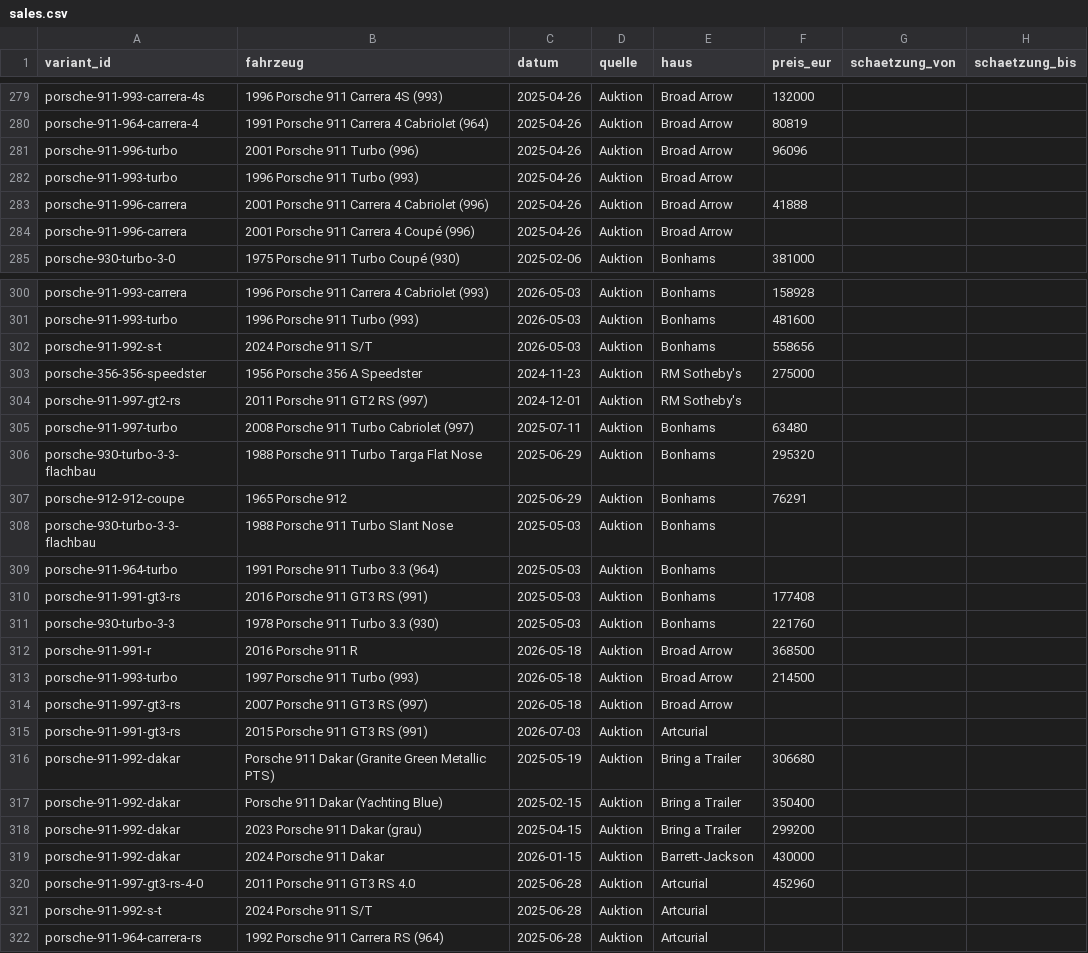
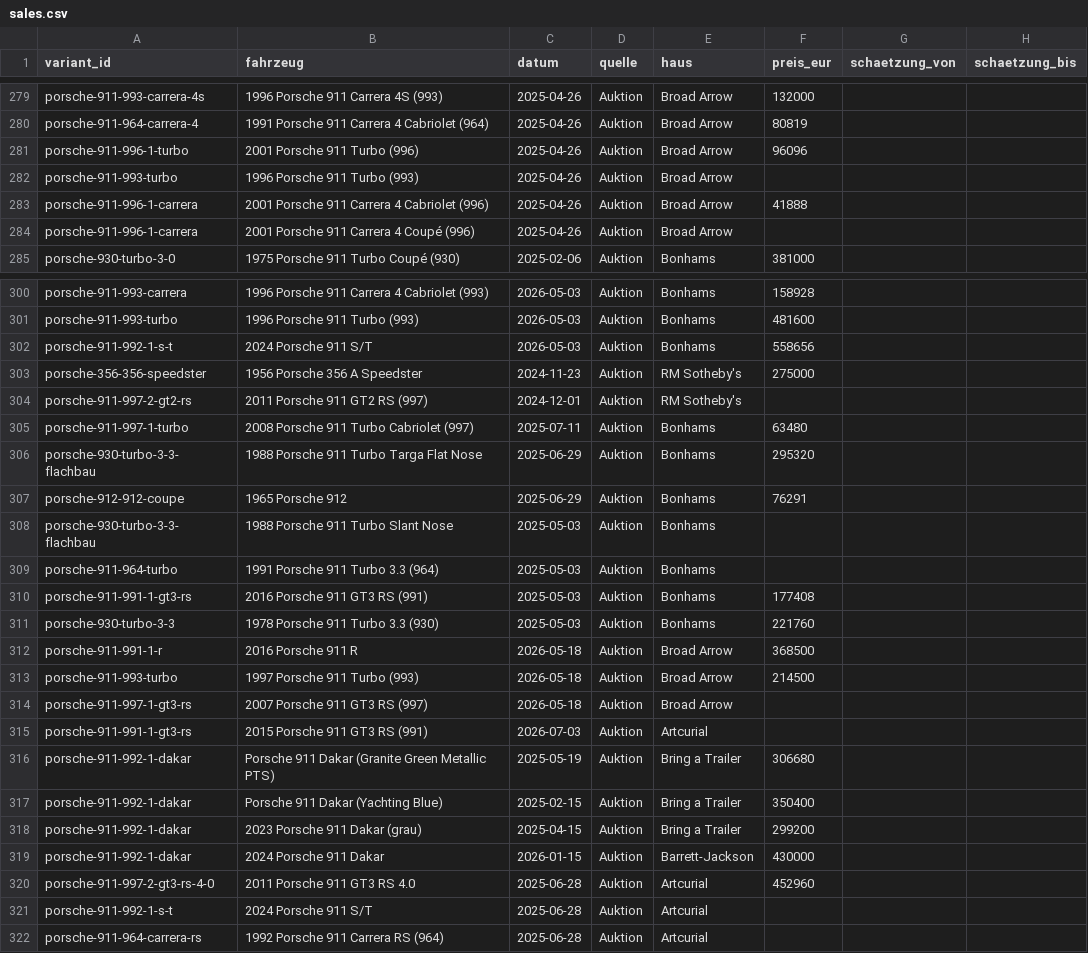
Before and after one commit to Hottorun/MIP, a CSV file: motrkt/src/data/real/sales.csv, drawn as a sheet; only a part is shown, gaps mark what is left out; the diff covers the shown part only; the diff names each change by its address in the sheet, - before the commit and + after, or states it on an @@ line.

```diff
--- a/motrkt/src/data/real/sales.csv
+++ b/motrkt/src/data/real/sales.csv
-A281 (variant_id): porsche-911-996-turbo
+A281 (variant_id): porsche-911-996-1-turbo
-A283:A284 (variant_id): porsche-911-996-carrera
+A283:A284 (variant_id): porsche-911-996-1-carrera
-A302 (variant_id): porsche-911-992-s-t
+A302 (variant_id): porsche-911-992-1-s-t
-A304 (variant_id): porsche-911-997-gt2-rs
+A304 (variant_id): porsche-911-997-2-gt2-rs
-A305 (variant_id): porsche-911-997-turbo
+A305 (variant_id): porsche-911-997-1-turbo
-A310 (variant_id): porsche-911-991-gt3-rs
+A310 (variant_id): porsche-911-991-1-gt3-rs
-A312 (variant_id): porsche-911-991-r
+A312 (variant_id): porsche-911-991-1-r
-A314 (variant_id): porsche-911-997-gt3-rs
+A314 (variant_id): porsche-911-997-1-gt3-rs
-A315 (variant_id): porsche-911-991-gt3-rs
+A315 (variant_id): porsche-911-991-1-gt3-rs
-A316:A319 (variant_id): porsche-911-992-dakar
+A316:A319 (variant_id): porsche-911-992-1-dakar
-A320 (variant_id): porsche-911-997-gt3-rs-4-0
+A320 (variant_id): porsche-911-997-2-gt3-rs-4-0
-A321 (variant_id): porsche-911-992-s-t
+A321 (variant_id): porsche-911-992-1-s-t
```
Also changed, not shown: 79 edited cells elsewhere in this file, 9 other files.
